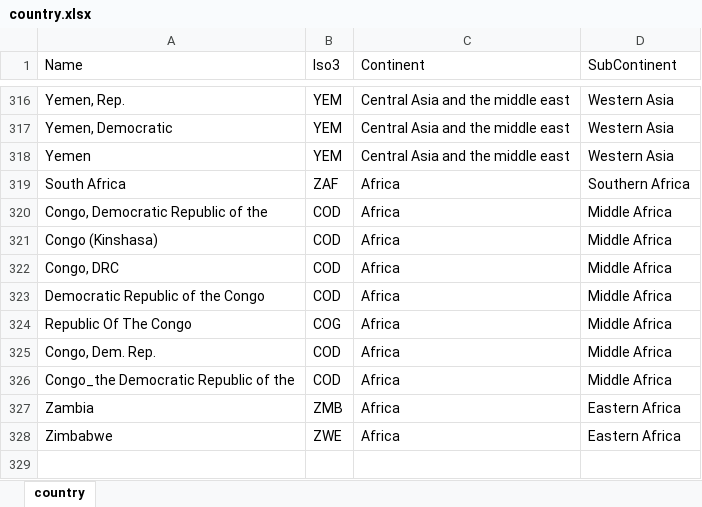
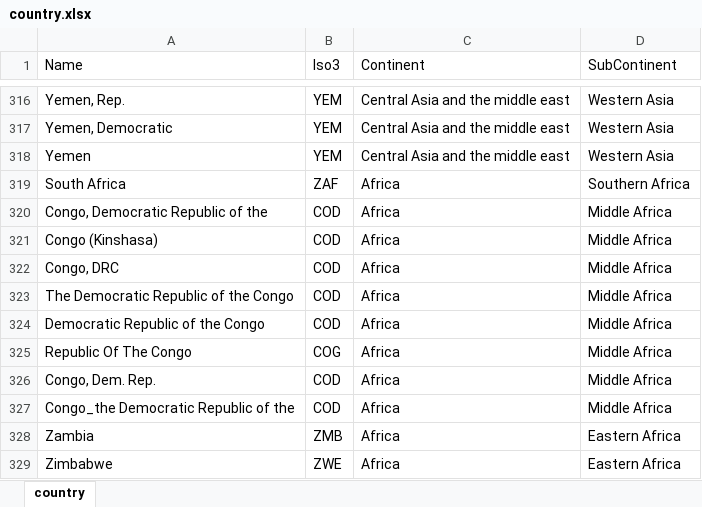
Before and after one commit to syeon0928/FinalExam_VA, an Excel workbook: original_data/country.xlsx, sheet country, drawn as a sheet; only a part is shown, gaps mark what is left out; values as stored, in another font and other column widths than the file's, no borders; the diff names each change by its address in the sheet, - before the commit and + after, or states it on an @@ line.

```diff
--- a/original_data/country.xlsx (sheet country)
+++ b/original_data/country.xlsx (sheet country)
+row 323: The Democratic Republic of the Congo | COD | Africa | Middle Africa
```
Also changed, not shown: 6 other files.
